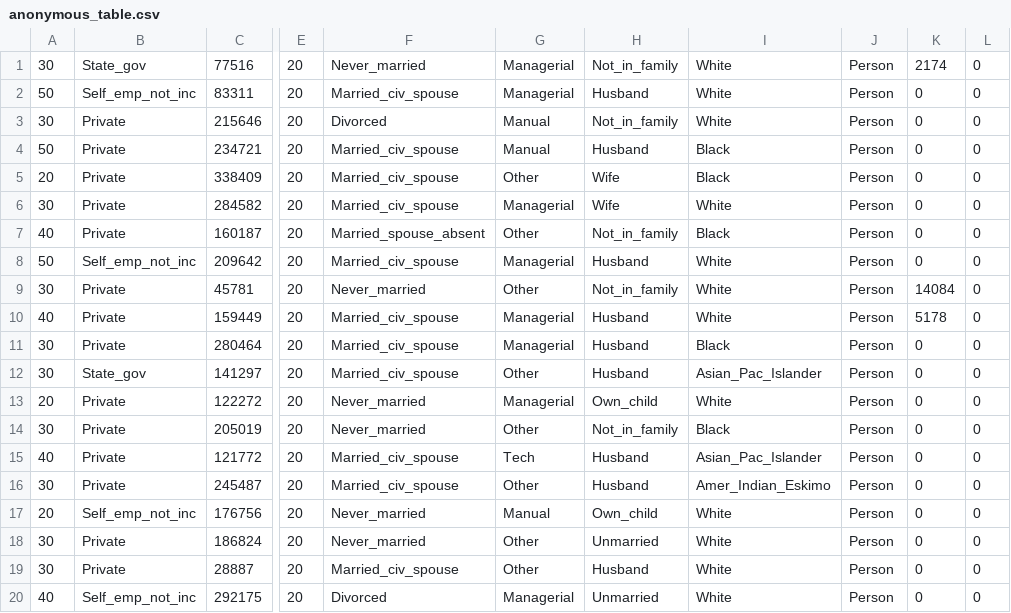
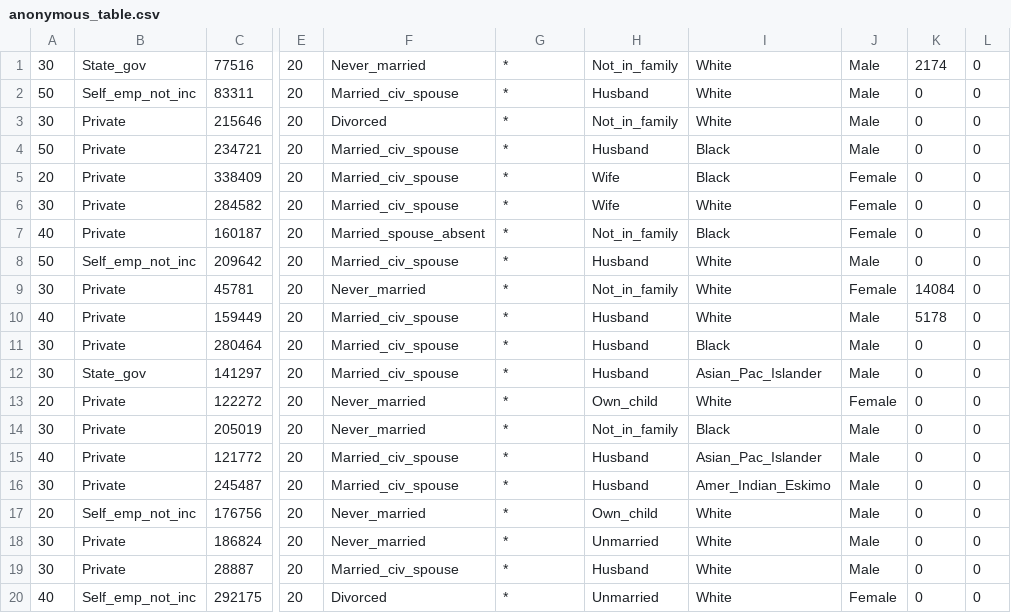
Before and after one commit to avoladj/Incognito-k-anonymity, a CSV file: Code/Python/anonymous_table.csv, drawn as a sheet; only a part is shown, gaps mark what is left out; the diff names each change by its address in the sheet, - before the commit and + after, or states it on an @@ line.

```diff
--- a/Code/Python/anonymous_table.csv
+++ b/Code/Python/anonymous_table.csv
-G1:G2: Managerial
+G1:G2: *
-J1:J4: Person
+J1:J4: Male
-G3:G4: Manual
+G3:G4: *
-G5: Other
+G5: *
-J5:J7: Person
+J5:J7: Female
-G6: Managerial
+G6: *
-G7: Other
+G7: *
-G8: Managerial
+G8: *
-J8: Person
+J8: Male
-G9: Other
+G9: *
-J9: Person
+J9: Female
-G10:G11: Managerial
+G10:G11: *
-J10:J12: Person
+J10:J12: Male
-G12: Other
+G12: *
-G13: Managerial
+G13: *
-J13: Person
+J13: Female
-G14: Other
+G14: *
-J14:J19: Person
+J14:J19: Male
-G15: Tech
+G15: *
-G16: Other
+G16: *
-G17: Manual
+G17: *
-G18:G19: Other
+G18:G19: *
-G20: Managerial
+G20: *
-J20: Person
+J20: Female
```
Also changed, not shown: 2 other files.
